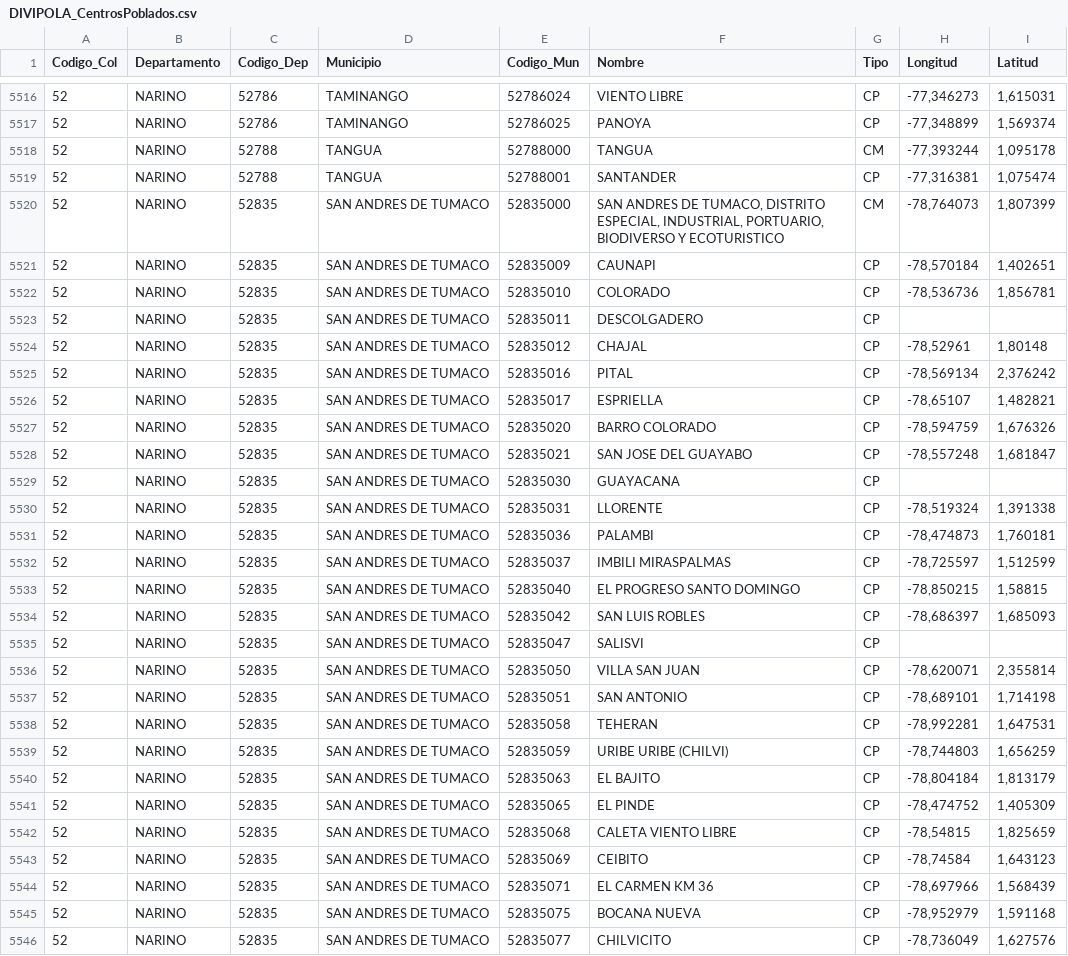
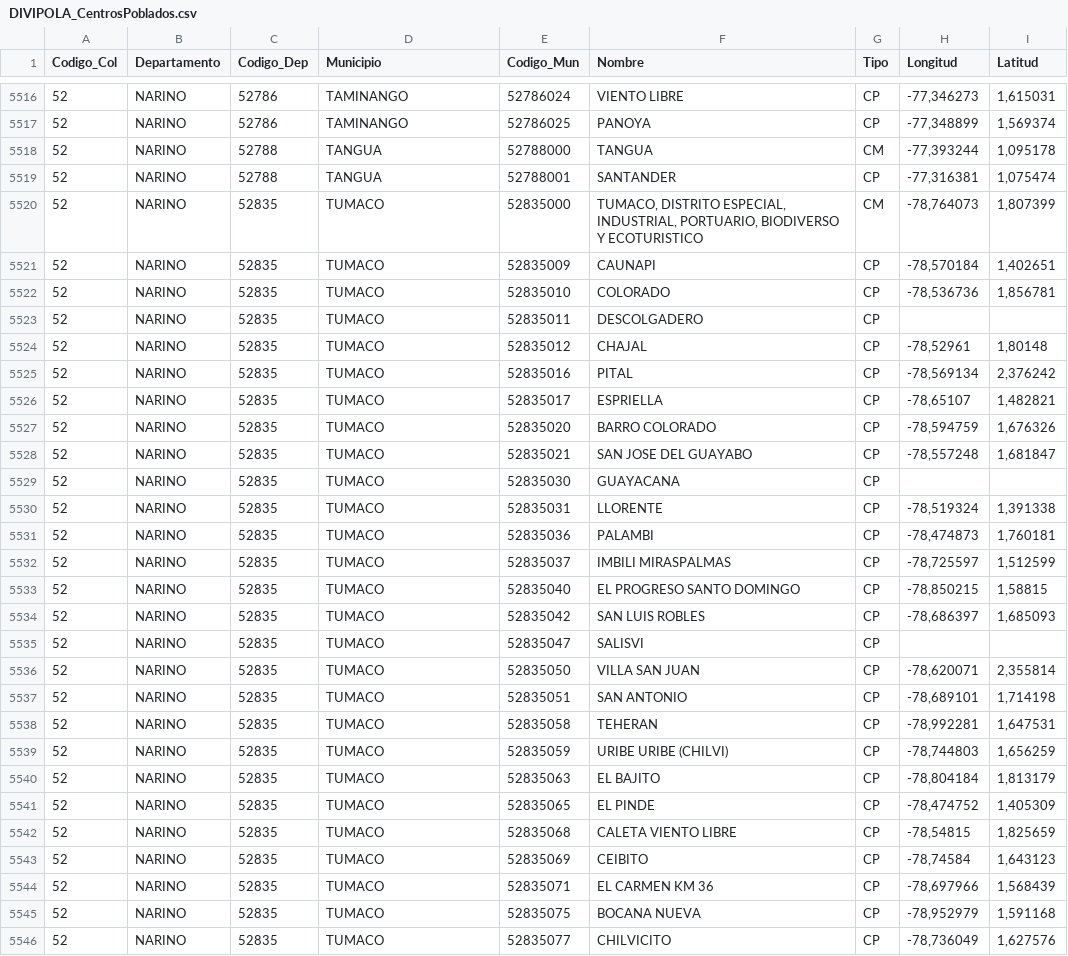
Before and after one commit to cristianossa/CRECIMIENTO-PARQUE-AUTOMOTOR-RUNT, a CSV file: DIVIPOLA_CentrosPoblados.csv, drawn as a sheet; only a part is shown, gaps mark what is left out; the diff covers the shown part only.

Commit message:
BASES DE DATOS MODIFICACIONES FINALES 3.0

```diff
--- a/DIVIPOLA_CentrosPoblados.csv
+++ b/DIVIPOLA_CentrosPoblados.csv
@@ -5521,28 +5521,28 @@
 52;NARINO;52788;TANGUA;52788001;SANTANDER;CP;-77,316381;1,075474
-52;NARINO;52835;SAN ANDRES DE TUMACO;52835000;SAN ANDRES DE TUMACO, DISTRITO ESPECIAL, INDUSTRIAL, PORTUARIO, BIODIVERSO Y ECOTURISTICO;CM;-78,764073;1,807399
-52;NARINO;52835;SAN ANDRES DE TUMACO;52835009;CAUNAPI;CP;-78,570184;1,402651
-52;NARINO;52835;SAN ANDRES DE TUMACO;52835010;COLORADO;CP;-78,536736;1,856781
-52;NARINO;52835;SAN ANDRES DE TUMACO;52835011;DESCOLGADERO;CP;;
-52;NARINO;52835;SAN ANDRES DE TUMACO;52835012;CHAJAL;CP;-78,52961;1,80148
-52;NARINO;52835;SAN ANDRES DE TUMACO;52835016;PITAL;CP;-78,569134;2,376242
-52;NARINO;52835;SAN ANDRES DE TUMACO;52835017;ESPRIELLA;CP;-78,65107;1,482821
-52;NARINO;52835;SAN ANDRES DE TUMACO;52835020;BARRO COLORADO;CP;-78,594759;1,676326
-52;NARINO;52835;SAN ANDRES DE TUMACO;52835021;SAN JOSE DEL GUAYABO;CP;-78,557248;1,681847
-52;NARINO;52835;SAN ANDRES DE TUMACO;52835030;GUAYACANA;CP;;
-52;NARINO;52835;SAN ANDRES DE TUMACO;52835031;LLORENTE;CP;-78,519324;1,391338
-52;NARINO;52835;SAN ANDRES DE TUMACO;52835036;PALAMBI;CP;-78,474873;1,760181
-52;NARINO;52835;SAN ANDRES DE TUMACO;52835037;IMBILI MIRASPALMAS;CP;-78,725597;1,512599
-52;NARINO;52835;SAN ANDRES DE TUMACO;52835040;EL PROGRESO SANTO DOMINGO;CP;-78,850215;1,58815
-52;NARINO;52835;SAN ANDRES DE TUMACO;52835042;SAN LUIS ROBLES;CP;-78,686397;1,685093
-52;NARINO;52835;SAN ANDRES DE TUMACO;52835047;SALISVI;CP;;
-52;NARINO;52835;SAN ANDRES DE TUMACO;52835050;VILLA SAN JUAN;CP;-78,620071;2,355814
-52;NARINO;52835;SAN ANDRES DE TUMACO;52835051;SAN ANTONIO;CP;-78,689101;1,714198
-52;NARINO;52835;SAN ANDRES DE TUMACO;52835058;TEHERAN;CP;-78,992281;1,647531
-52;NARINO;52835;SAN ANDRES DE TUMACO;52835059;URIBE URIBE (CHILVI);CP;-78,744803;1,656259
-52;NARINO;52835;SAN ANDRES DE TUMACO;52835063;EL BAJITO;CP;-78,804184;1,813179
-52;NARINO;52835;SAN ANDRES DE TUMACO;52835065;EL PINDE;CP;-78,474752;1,405309
-52;NARINO;52835;SAN ANDRES DE TUMACO;52835068;CALETA VIENTO LIBRE;CP;-78,54815;1,825659
-52;NARINO;52835;SAN ANDRES DE TUMACO;52835069;CEIBITO;CP;-78,74584;1,643123
-52;NARINO;52835;SAN ANDRES DE TUMACO;52835071;EL CARMEN KM 36;CP;-78,697966;1,568439
-52;NARINO;52835;SAN ANDRES DE TUMACO;52835075;BOCANA NUEVA;CP;-78,952979;1,591168
-52;NARINO;52835;SAN ANDRES DE TUMACO;52835077;CHILVICITO;CP;-78,736049;1,627576
+52;NARINO;52835;TUMACO;52835000;TUMACO, DISTRITO ESPECIAL, INDUSTRIAL, PORTUARIO, BIODIVERSO Y ECOTURISTICO;CM;-78,764073;1,807399
+52;NARINO;52835;TUMACO;52835009;CAUNAPI;CP;-78,570184;1,402651
+52;NARINO;52835;TUMACO;52835010;COLORADO;CP;-78,536736;1,856781
+52;NARINO;52835;TUMACO;52835011;DESCOLGADERO;CP;;
+52;NARINO;52835;TUMACO;52835012;CHAJAL;CP;-78,52961;1,80148
+52;NARINO;52835;TUMACO;52835016;PITAL;CP;-78,569134;2,376242
+52;NARINO;52835;TUMACO;52835017;ESPRIELLA;CP;-78,65107;1,482821
+52;NARINO;52835;TUMACO;52835020;BARRO COLORADO;CP;-78,594759;1,676326
+52;NARINO;52835;TUMACO;52835021;SAN JOSE DEL GUAYABO;CP;-78,557248;1,681847
+52;NARINO;52835;TUMACO;52835030;GUAYACANA;CP;;
+52;NARINO;52835;TUMACO;52835031;LLORENTE;CP;-78,519324;1,391338
+52;NARINO;52835;TUMACO;52835036;PALAMBI;CP;-78,474873;1,760181
+52;NARINO;52835;TUMACO;52835037;IMBILI MIRASPALMAS;CP;-78,725597;1,512599
+52;NARINO;52835;TUMACO;52835040;EL PROGRESO SANTO DOMINGO;CP;-78,850215;1,58815
+52;NARINO;52835;TUMACO;52835042;SAN LUIS ROBLES;CP;-78,686397;1,685093
+52;NARINO;52835;TUMACO;52835047;SALISVI;CP;;
+52;NARINO;52835;TUMACO;52835050;VILLA SAN JUAN;CP;-78,620071;2,355814
+52;NARINO;52835;TUMACO;52835051;SAN ANTONIO;CP;-78,689101;1,714198
+52;NARINO;52835;TUMACO;52835058;TEHERAN;CP;-78,992281;1,647531
+52;NARINO;52835;TUMACO;52835059;URIBE URIBE (CHILVI);CP;-78,744803;1,656259
+52;NARINO;52835;TUMACO;52835063;EL BAJITO;CP;-78,804184;1,813179
+52;NARINO;52835;TUMACO;52835065;EL PINDE;CP;-78,474752;1,405309
+52;NARINO;52835;TUMACO;52835068;CALETA VIENTO LIBRE;CP;-78,54815;1,825659
+52;NARINO;52835;TUMACO;52835069;CEIBITO;CP;-78,74584;1,643123
+52;NARINO;52835;TUMACO;52835071;EL CARMEN KM 36;CP;-78,697966;1,568439
+52;NARINO;52835;TUMACO;52835075;BOCANA NUEVA;CP;-78,952979;1,591168
+52;NARINO;52835;TUMACO;52835077;CHILVICITO;CP;-78,736049;1,627576
```
Also changed, not shown: 142 edited cells elsewhere in this file.
